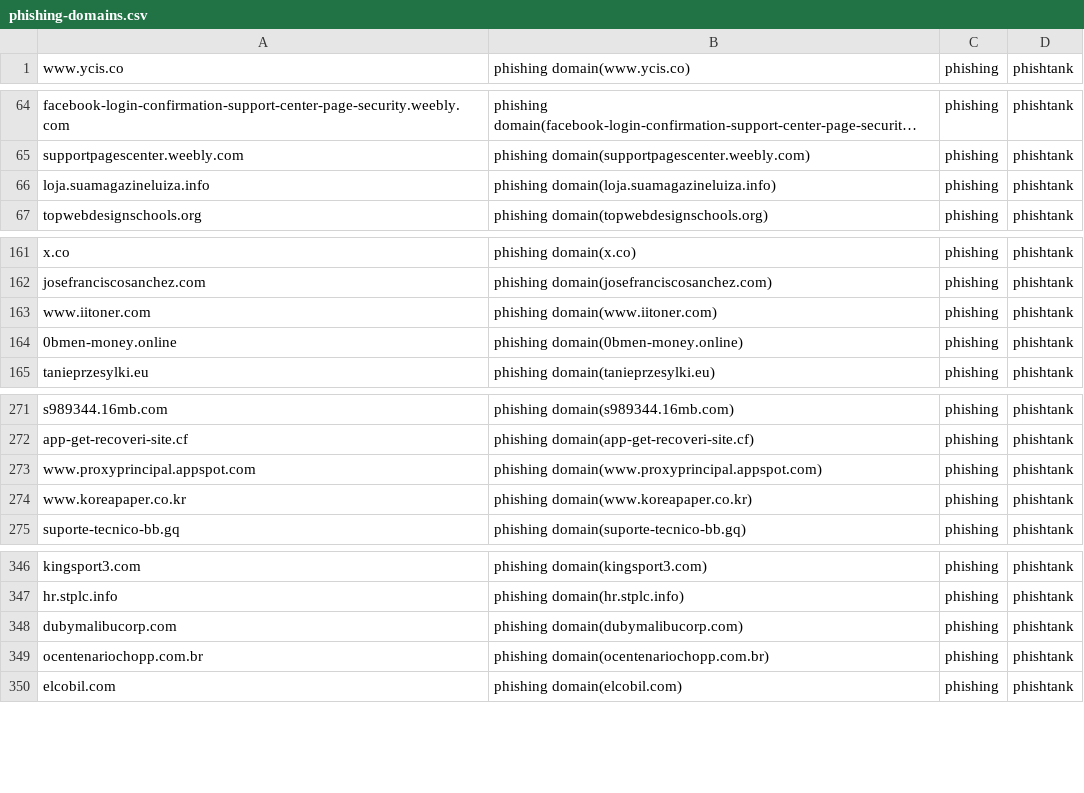
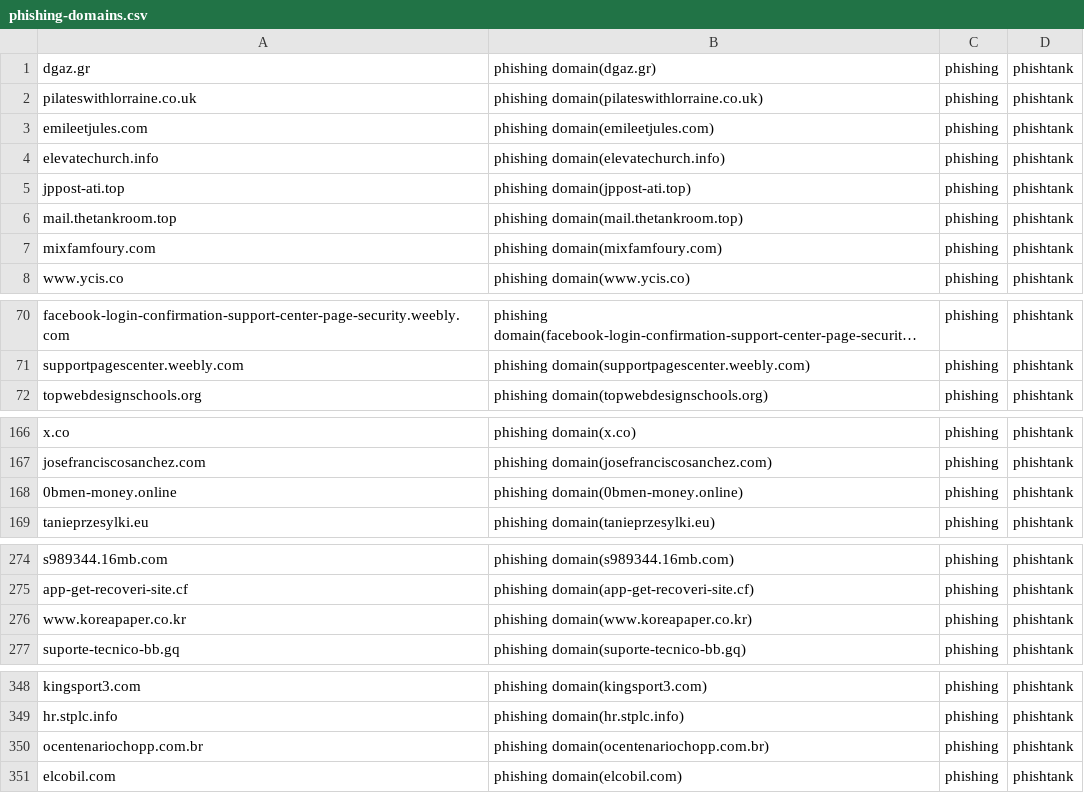
Before and after one commit to sinjukukawataro/20180511, a CSV file: phishing-domains.csv, drawn as a sheet; only a part is shown, gaps mark what is left out; long unchanged cells end in …; removed rows and columns are numbered as before the commit, all else as after; the diff covers the shown part only; the diff names each change by its address in the sheet, - before the commit and + after, or states it on an @@ line.

Commit message:
update_20190802_140352

```diff
--- a/phishing-domains.csv
+++ b/phishing-domains.csv
+row 1: dgaz.gr | phishing domain(dgaz.gr) | phishing | phishtank
@@ row 192 moved to row 2: pilateswithlorraine.co.uk @@
+row 3: emileetjules.com | phishing domain(emileetjules.com) | phishing | phishtank
@@ row 416 moved to row 4: elevatechurch.info @@
+row 5: jppost-ati.top | phishing domain(jppost-ati.top) | phishing | phishtank
@@ row 44 moved to row 6: mail.thetankroom.top @@
+row 7: mixfamfoury.com | phishing domain(mixfamfoury.com) | phishing | phishtank
-row 66: loja.suamagazineluiza.info | phishing domain(loja.suamagazineluiza.info) | phishing | phishtank
-row 163: www.iitoner.com | phishing domain(www.iitoner.com) | phishing | phishtank
-row 273: www.proxyprincipal.appspot.com | phishing domain(www.proxyprincipal.appspot.com) | phishing | phishtank
-row 348: dubymalibucorp.com | phishing domain(dubymalibucorp.com) | phishing | phishtank
```
Also changed, not shown: 11 removed rows and 1 moved row elsewhere in this file.
